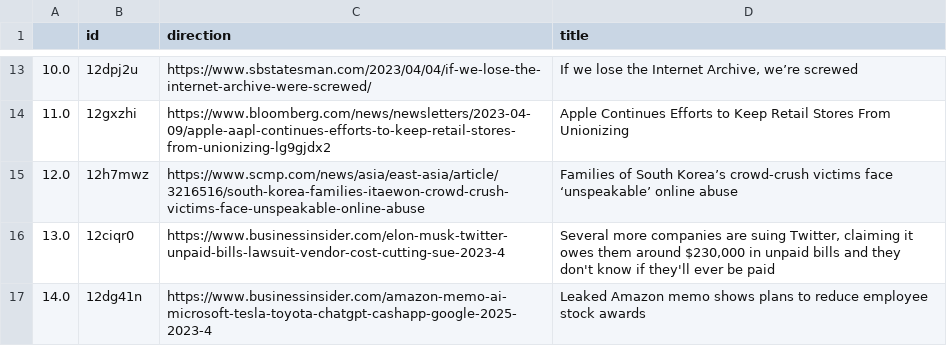
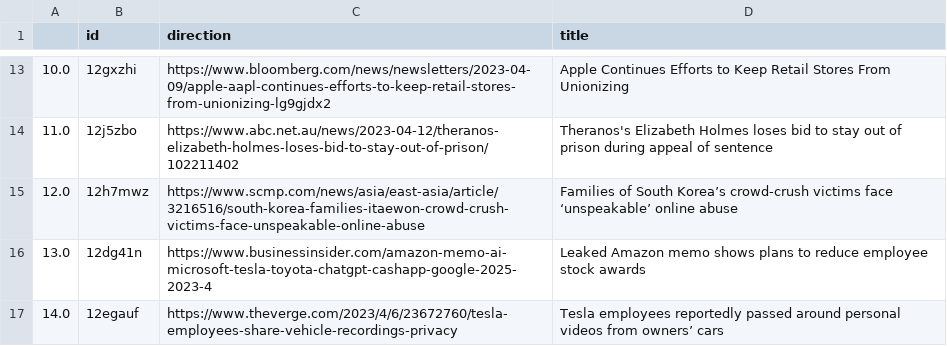
Before and after one commit to jesusyanez/Techline, a CSV file: top10weekly.csv, drawn as a sheet; only a part is shown, gaps mark what is left out; the diff covers the shown part only.

```diff
--- a/top10weekly.csv
+++ b/top10weekly.csv
@@ -13,5 +13,5 @@
-10.0,12dpj2u,https://www.sbstatesman.com/2023/04/04/if-we-lose-the-internet-archive-were-screwed/,"If we lose the Internet Archive, we’re screwed"
-11.0,12gxzhi,https://www.bloomberg.com/news/newsletters/2023-04-09/apple-aapl-continues-efforts-to-keep-retail-stores-from-unionizing-lg9gjdx2,Apple Continues Efforts to Keep Retail Stores From Unionizing
+10.0,12gxzhi,https://www.bloomberg.com/news/newsletters/2023-04-09/apple-aapl-continues-efforts-to-keep-retail-stores-from-unionizing-lg9gjdx2,Apple Continues Efforts to Keep Retail Stores From Unionizing
+11.0,12j5zbo,https://www.abc.net.au/news/2023-04-12/theranos-elizabeth-holmes-loses-bid-to-stay-out-of-prison/102211402,Theranos's Elizabeth Holmes loses bid to stay out of prison during appeal of sentence
 12.0,12h7mwz,https://www.scmp.com/news/asia/east-asia/article/3216516/south-korea-families-itaewon-crowd-crush-victims-face-unspeakable-online-abuse,Families of South Korea’s crowd-crush victims face ‘unspeakable’ online abuse
-13.0,12ciqr0,https://www.businessinsider.com/elon-musk-twitter-unpaid-bills-lawsuit-vendor-cost-cutting-sue-2023-4,"Several more companies are suing Twitter, claiming it owes them around $230,000 in unpaid bills and they don't know if they'll ever be paid"
-14.0,12dg41n,https://www.businessinsider.com/amazon-memo-ai-microsoft-tesla-toyota-chatgpt-cashapp-google-2025-2023-4,Leaked Amazon memo shows plans to reduce employee stock awards
+13.0,12dg41n,https://www.businessinsider.com/amazon-memo-ai-microsoft-tesla-toyota-chatgpt-cashapp-google-2025-2023-4,Leaked Amazon memo shows plans to reduce employee stock awards
+14.0,12egauf,https://www.theverge.com/2023/4/6/23672760/tesla-employees-share-vehicle-recordings-privacy,Tesla employees reportedly passed around personal videos from owners’ cars
```
Also changed, not shown: 30 edited cells elsewhere in this file, 1 other file.
